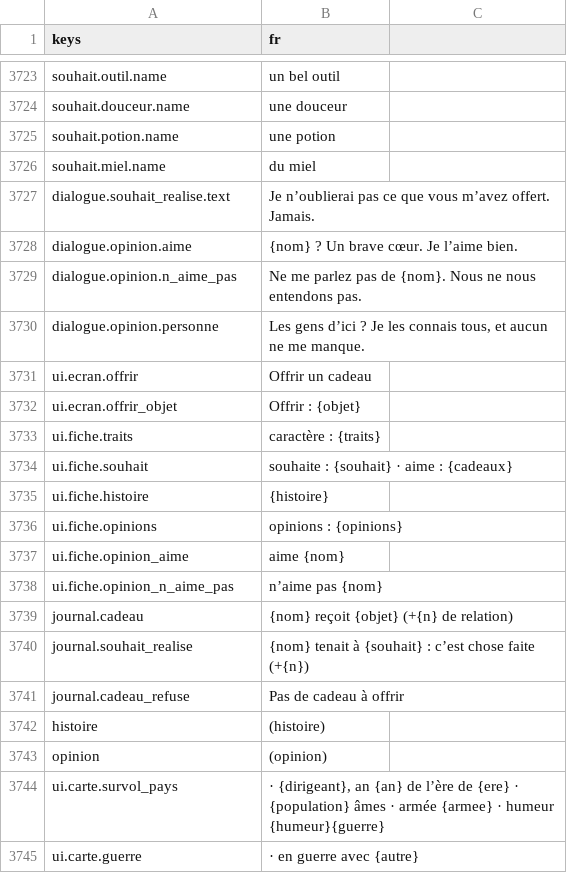
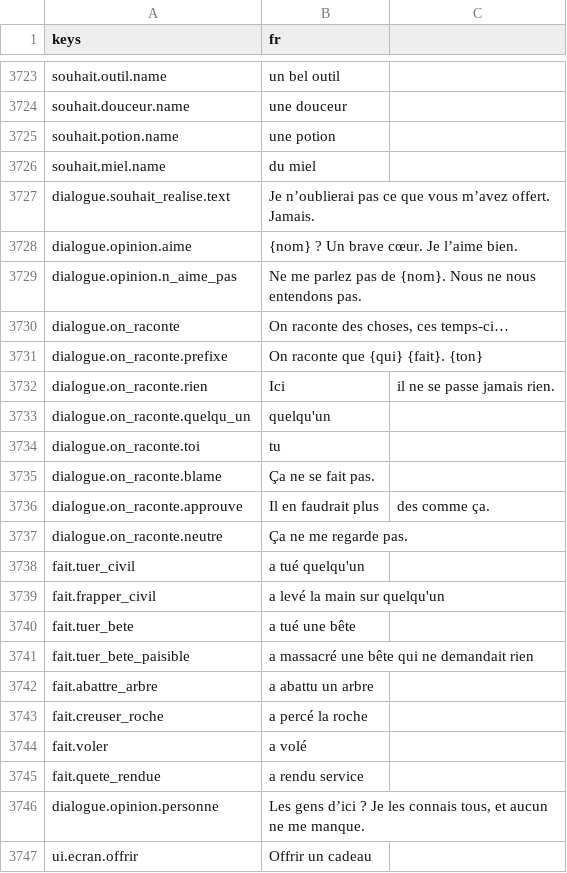
Before and after one commit to devmarcpro/sensen, a CSV file: godot/locale/fr.csv, drawn as a sheet; only a part is shown, gaps mark what is left out; the shorter side is filled out with more unchanged rows; the diff names each change by its address in the sheet, - before the commit and + after, or states it on an @@ line.

```diff
--- a/godot/locale/fr.csv
+++ b/godot/locale/fr.csv
+row 3730: dialogue.on_raconte | On raconte des choses, ces temps-ci…
+row 3731: dialogue.on_raconte.prefixe | On raconte que {qui} {fait}. {ton}
+row 3732: dialogue.on_raconte.rien | Ici | il ne se passe jamais rien.
+row 3733: dialogue.on_raconte.quelqu_un | quelqu'un
+row 3734: dialogue.on_raconte.toi | tu
+row 3735: dialogue.on_raconte.blame | Ça ne se fait pas.
+row 3736: dialogue.on_raconte.approuve | Il en faudrait plus | des comme ça.
+row 3737: dialogue.on_raconte.neutre | Ça ne me regarde pas.
+row 3738: fait.tuer_civil | a tué quelqu'un
+row 3739: fait.frapper_civil | a levé la main sur quelqu'un
+row 3740: fait.tuer_bete | a tué une bête
+row 3741: fait.tuer_bete_paisible | a massacré une bête qui ne demandait rien
+row 3742: fait.abattre_arbre | a abattu un arbre
+row 3743: fait.creuser_roche | a percé la roche
+row 3744: fait.voler | a volé
+row 3745: fait.quete_rendue | a rendu service
```
Also changed, not shown: godot/locale/en.csv, 6 other files.
